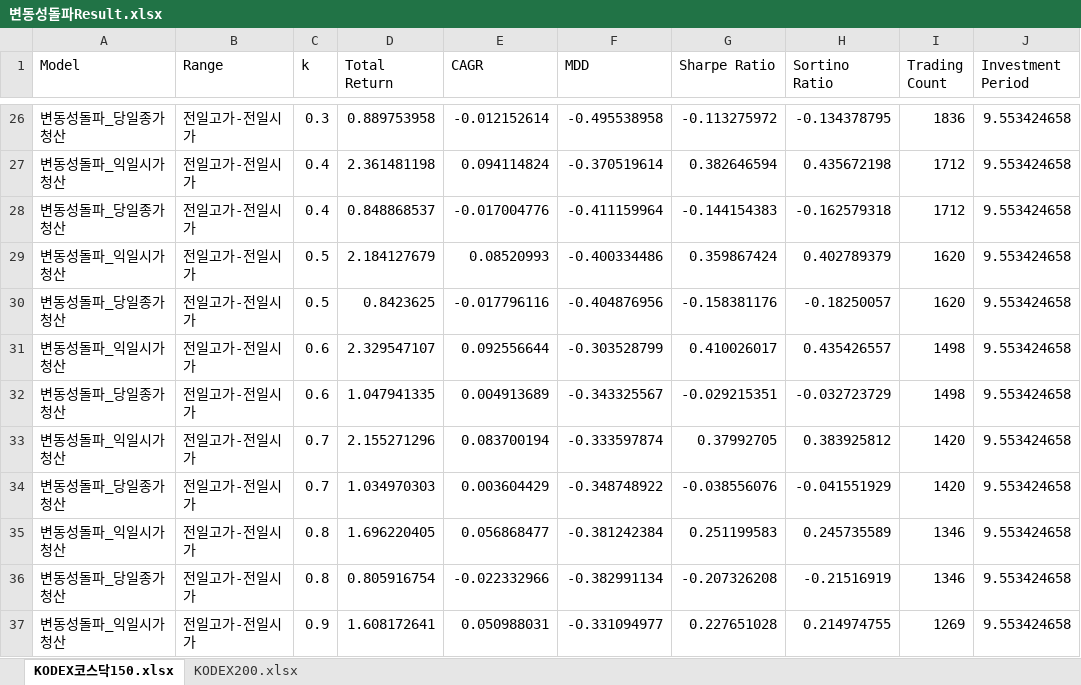
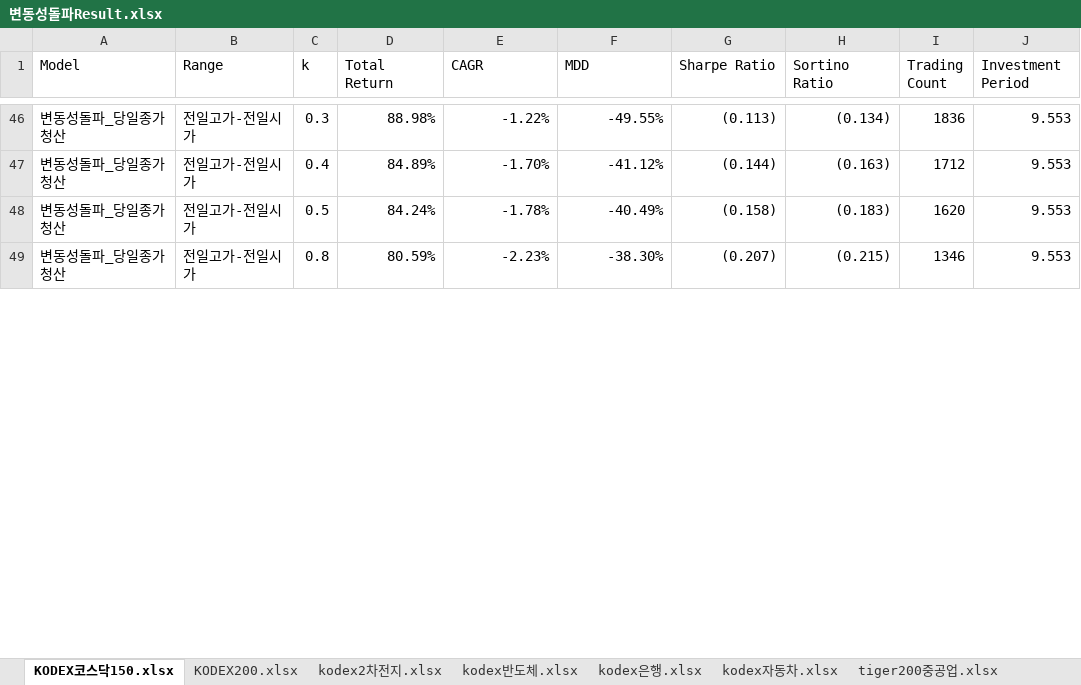
Before and after one commit to zalankr/git_folder, an Excel workbook: 변동성돌파Result.xlsx, sheet KODEX코스닥150.xlsx, drawn as a sheet; only a part is shown, gaps mark what is left out; values as stored, in another font and other column widths than the file's, no cell formats; removed rows and columns are numbered as before the commit, all else as after; the diff covers the shown part only; the diff names each change by its address in the sheet, - before the commit and + after, or states it on an @@ line.

```diff
--- a/변동성돌파Result.xlsx (sheet KODEX코스닥150.xlsx)
+++ b/변동성돌파Result.xlsx (sheet KODEX코스닥150.xlsx)
+sheet tab: kodex2차전지.xlsx
+sheet tab: kodex반도체.xlsx
+sheet tab: kodex은행.xlsx
+sheet tab: kodex자동차.xlsx
+sheet tab: tiger200중공업.xlsx
-D46 (Total Return): 0.889753958
+D46 (Total Return): 88.98%
-E46 (CAGR): -0.012152614
+E46 (CAGR): -1.22%
-F46 (MDD): -0.495538958
+F46 (MDD): -49.55%
-G46 (Sharpe Ratio): -0.113275972
+G46 (Sharpe Ratio): (0.113)
-H46 (Sortino Ratio): -0.134378795
+H46 (Sortino Ratio): (0.134)
-J46 (Investment Period): 9.553424658
+J46 (Investment Period): 9.553
-row 27: 변동성돌파_익일시가청산 | 전일고가-전일시가 | 0.4 | 2.361481198 | 0.094114824 | -0.370519614 | 0.382646594 | 0.435672198 | 1712 | 9.553424658
-D47 (Total Return): 0.848868537
+D47 (Total Return): 84.89%
-E47 (CAGR): -0.017004776
+E47 (CAGR): -1.70%
-F47 (MDD): -0.411159964
+F47 (MDD): -41.12%
-G47 (Sharpe Ratio): -0.144154383
+G47 (Sharpe Ratio): (0.144)
-H47 (Sortino Ratio): -0.162579318
+H47 (Sortino Ratio): (0.163)
-J47 (Investment Period): 9.553424658
+J47 (Investment Period): 9.553
-row 29: 변동성돌파_익일시가청산 | 전일고가-전일시가 | 0.5 | 2.184127679 | 0.08520993 | -0.400334486 | 0.359867424 | 0.402789379 | 1620 | 9.553424658
-D48 (Total Return): 0.8423625
+D48 (Total Return): 84.24%
-E48 (CAGR): -0.017796116
+E48 (CAGR): -1.78%
-F48 (MDD): -0.404876956
+F48 (MDD): -40.49%
-G48 (Sharpe Ratio): -0.158381176
+G48 (Sharpe Ratio): (0.158)
-H48 (Sortino Ratio): -0.18250057
+H48 (Sortino Ratio): (0.183)
-J48 (Investment Period): 9.553424658
+J48 (Investment Period): 9.553
-row 31: 변동성돌파_익일시가청산 | 전일고가-전일시가 | 0.6 | 2.329547107 | 0.092556644 | -0.303528799 | 0.410026017 | 0.435426557 | 1498 | 9.553424658
-row 32: 변동성돌파_당일종가청산 | 전일고가-전일시가 | 0.6 | 1.047941335 | 0.004913689 | -0.343325567 | -0.029215351 | -0.032723729 | 1498 | 9.553424658
-row 33: 변동성돌파_익일시가청산 | 전일고가-전일시가 | 0.7 | 2.155271296 | 0.083700194 | -0.333597874 | 0.37992705 | 0.383925812 | 1420 | 9.553424658
-row 34: 변동성돌파_당일종가청산 | 전일고가-전일시가 | 0.7 | 1.034970303 | 0.003604429 | -0.348748922 | -0.038556076 | -0.041551929 | 1420 | 9.553424658
-row 35: 변동성돌파_익일시가청산 | 전일고가-전일시가 | 0.8 | 1.696220405 | 0.056868477 | -0.381242384 | 0.251199583 | 0.245735589 | 1346 | 9.553424658
-D49 (Total Return): 0.805916754
+D49 (Total Return): 80.59%
-E49 (CAGR): -0.022332966
+E49 (CAGR): -2.23%
-F49 (MDD): -0.382991134
+F49 (MDD): -38.30%
-G49 (Sharpe Ratio): -0.207326208
+G49 (Sharpe Ratio): (0.207)
-H49 (Sortino Ratio): -0.21516919
+H49 (Sortino Ratio): (0.215)
-J49 (Investment Period): 9.553424658
+J49 (Investment Period): 9.553
-row 37: 변동성돌파_익일시가청산 | 전일고가-전일시가 | 0.9 | 1.608172641 | 0.050988031 | -0.331094977 | 0.227651028 | 0.214974755 | 1269 | 9.553424658
```
Also changed, not shown: 42 added rows, 34 removed rows and 54 edited cells elsewhere in this sheet, sheet KODEX200.xlsx, other sheet tabs, cell formats, 3 other files.
